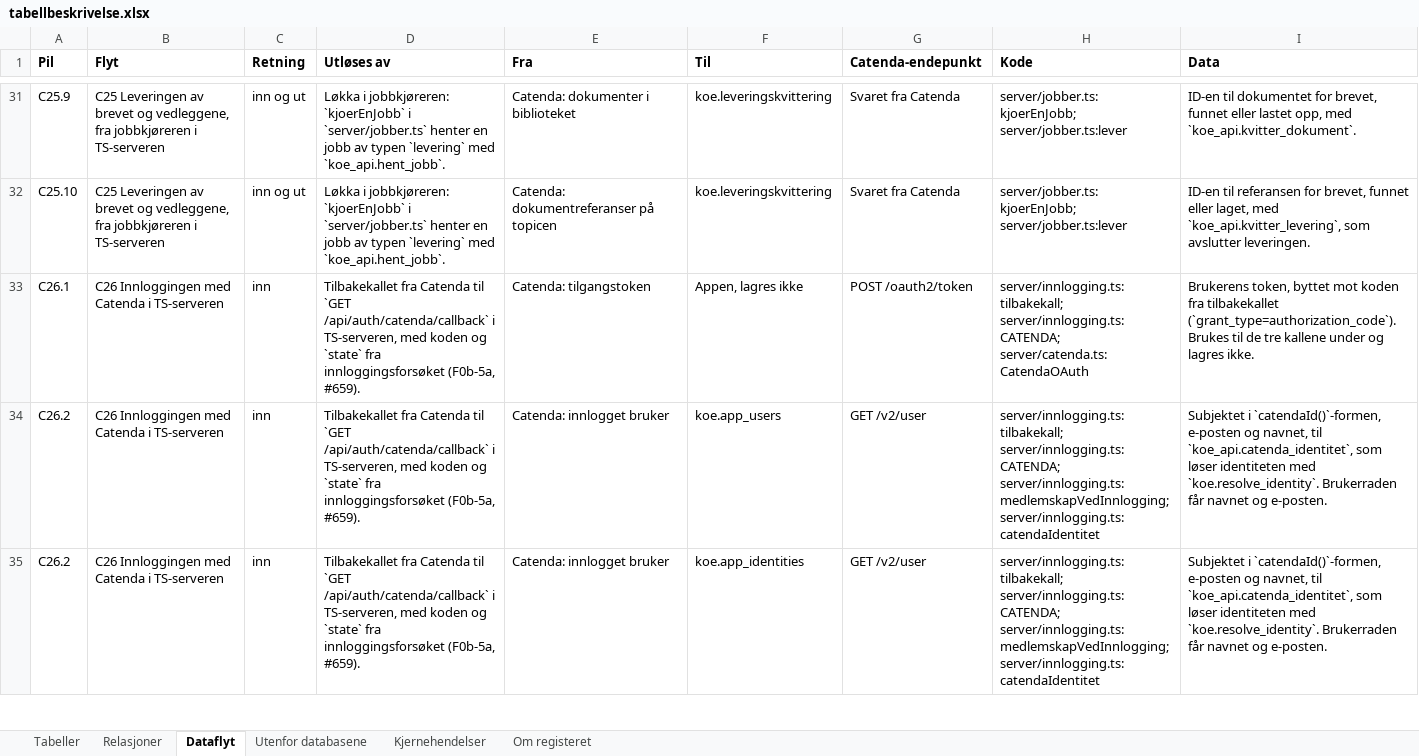
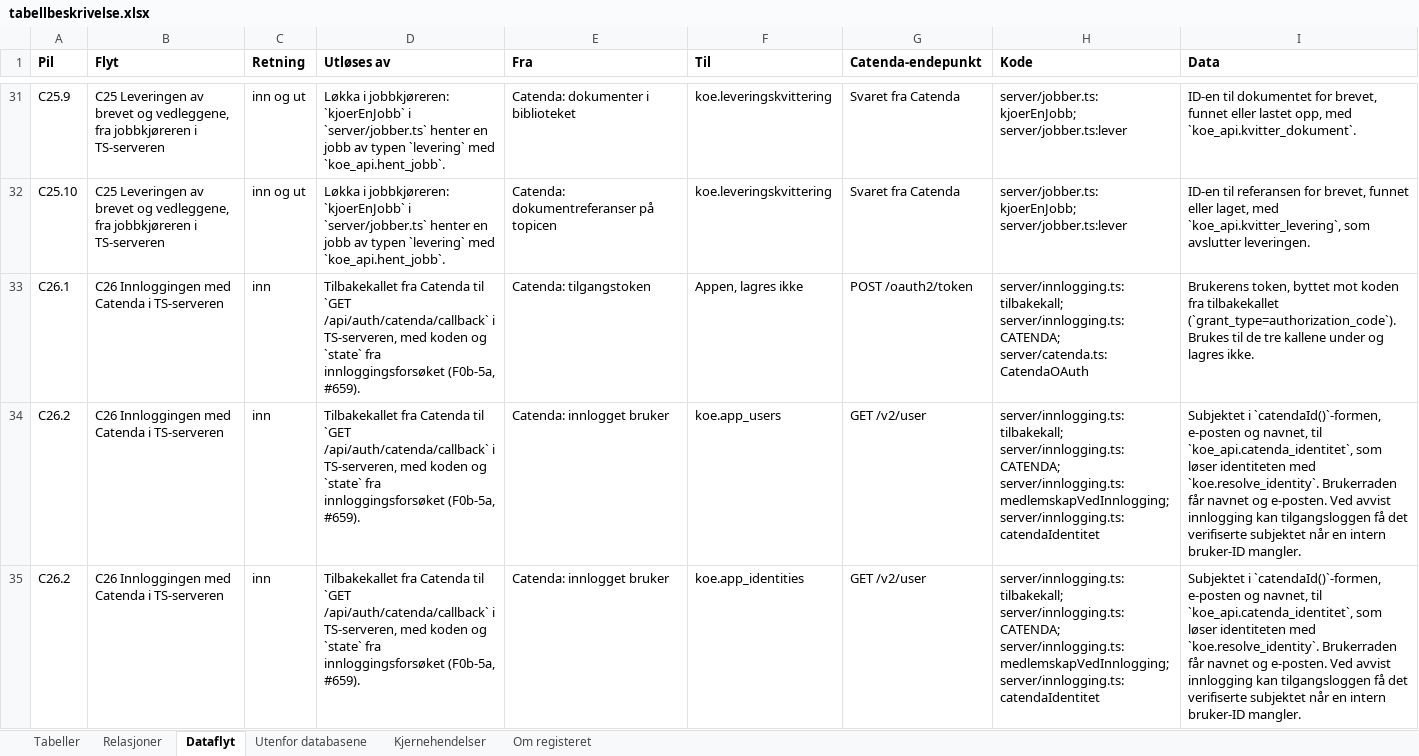
Before and after one commit to khjohns/endringsmeldinger, an Excel workbook: docs/datamodell/tabellbeskrivelse.xlsx, sheet Dataflyt, drawn as a sheet; only a part is shown, gaps mark what is left out; values as stored, in another font and other column widths than the file's, no borders; the diff covers the shown part only; the diff names each change by its address in the sheet, - before the commit and + after, or states it on an @@ line.

```diff
--- a/docs/datamodell/tabellbeskrivelse.xlsx (sheet Dataflyt)
+++ b/docs/datamodell/tabellbeskrivelse.xlsx (sheet Dataflyt)
-I34:I35 (Data): …og e-posten.
+I34:I35 (Data): …og e-posten. Ved avvist innlogging kan tilgangsloggen få det verifiserte subjektet når en intern bruker-ID mangler.
```
Also changed, not shown: 1 added row elsewhere in this sheet, sheet Relasjoner, sheet Tabeller, 21 other files.
